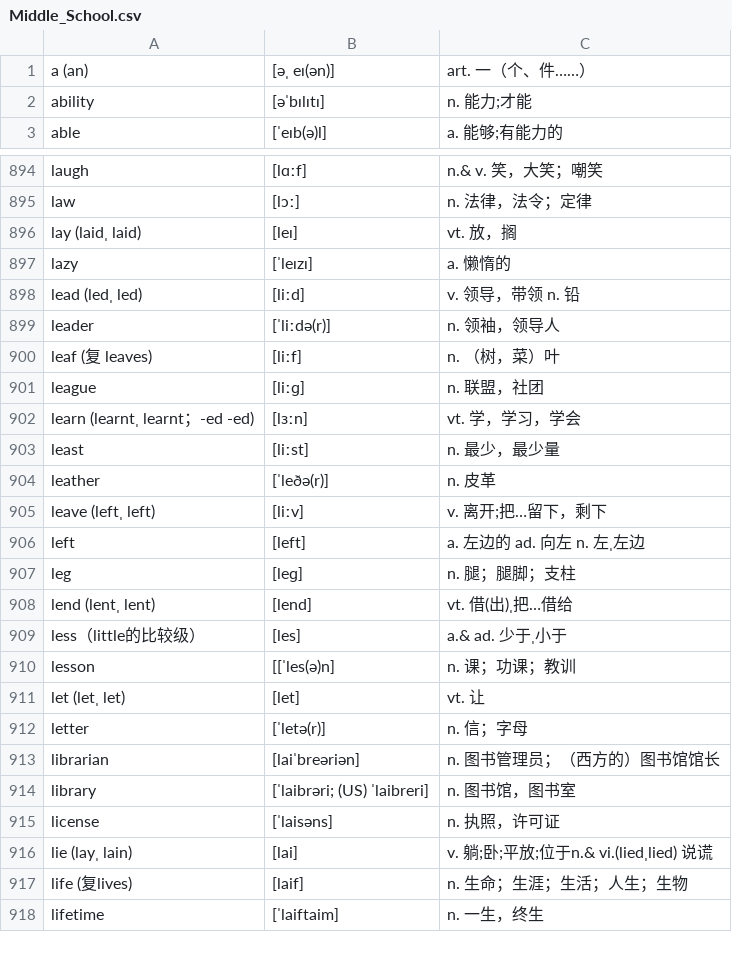
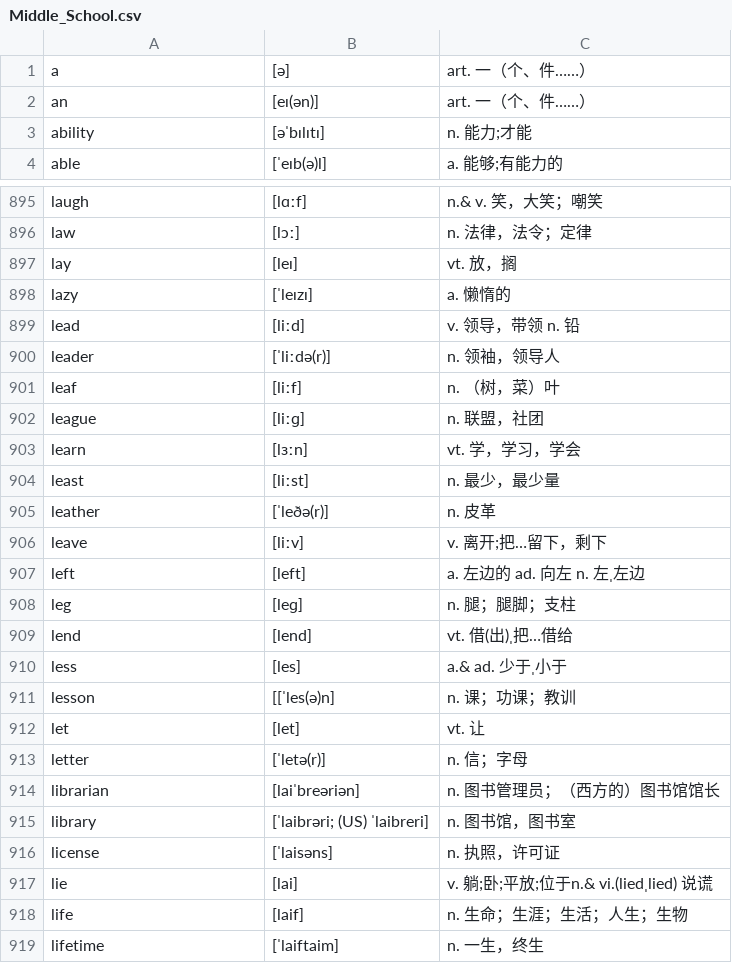
Before and after one commit to coooliang/CLWordBook, a CSV file: Example/oc-quick-start/oc-quick-start/resources/cvs/Middle_School.csv, drawn as a sheet; only a part is shown, gaps mark what is left out; the diff covers the shown part only.

```diff
--- a/Example/oc-quick-start/oc-quick-start/resources/cvs/Middle_School.csv
+++ b/Example/oc-quick-start/oc-quick-start/resources/cvs/Middle_School.csv
@@ -1,2 +1,3 @@
-a (an),[əˌ eɪ(ən)] ,art. 一（个、件……）
+a,[ə] ,art. 一（个、件……）
+an,[eɪ(ən)] ,art. 一（个、件……）
 ability,[əˈbɪlɪtɪ] ,n. 能力;才能
@@ -895,18 +896,18 @@ laugh,[lɑːf] ,n.& v. 笑，大笑；嘲笑
 law,[lɔː] ,n. 法律，法令；定律
-lay (laidˌ laid),[leɪ] ,vt. 放，搁
+lay,[leɪ] ,vt. 放，搁
 lazy,[ˈleɪzɪ] ,a. 懒惰的
-lead (ledˌ led),[liːd] ,v. 领导，带领 n. 铅
+lead,[liːd] ,v. 领导，带领 n. 铅
 leader,[ˈliːdə(r)] ,n. 领袖，领导人
-leaf (复 leaves),[liːf] ,n. （树，菜）叶
+leaf,[liːf] ,n. （树，菜）叶
 league,[liːɡ] ,n. 联盟，社团
-learn (learntˌ learnt；-ed -ed),[lɜːn] ,vt. 学，学习，学会
+learn,[lɜːn] ,vt. 学，学习，学会
 least,[liːst] ,n. 最少，最少量
 leather,[ˈleðə(r)] ,n. 皮革
-leave (leftˌ left),[liːv] ,v. 离开;把…留下，剩下
+leave,[liːv] ,v. 离开;把…留下，剩下
 left,[left] ,a. 左边的 ad. 向左 n. 左ˌ左边
 leg,[leɡ] ,n. 腿；腿脚；支柱
-lend (lentˌ lent),[lend] ,vt. 借(出)ˌ把…借给
-less（little的比较级）,[les] ,a.& ad. 少于ˌ小于
+lend,[lend] ,vt. 借(出)ˌ把…借给
+less,[les] ,a.& ad. 少于ˌ小于
 lesson,[[ˈles(ə)n] ,n. 课；功课；教训
-let (letˌ let),[let] ,vt. 让
+let,[let] ,vt. 让
 letter,[ˈletə(r)] ,n. 信；字母
@@ -915,4 +916,4 @@ library,[ˈlaibrəri; (US) ˈlaibreri] ,n. 图书馆，图书室
 license,[ˈlaisəns] ,n. 执照，许可证
-lie (layˌ lain),[lai] ,v. 躺;卧;平放;位于n.& vi.(liedˌlied) 说谎
-life (复lives),[laif] ,n. 生命；生涯；生活；人生；生物
+lie,[lai] ,v. 躺;卧;平放;位于n.& vi.(liedˌlied) 说谎
+life,[laif] ,n. 生命；生涯；生活；人生；生物
 lifetime,[ˈlaiftaim] ,n. 一生，终生
```
Also changed, not shown: 172 edited cells elsewhere in this file, Example/oc-quick-start/oc-quick-start/resources/cvs/GRE_8000_Words.csv, Example/oc-quick-start/oc-quick-start/resources/cvs/Major48.csv, 5 other files.
